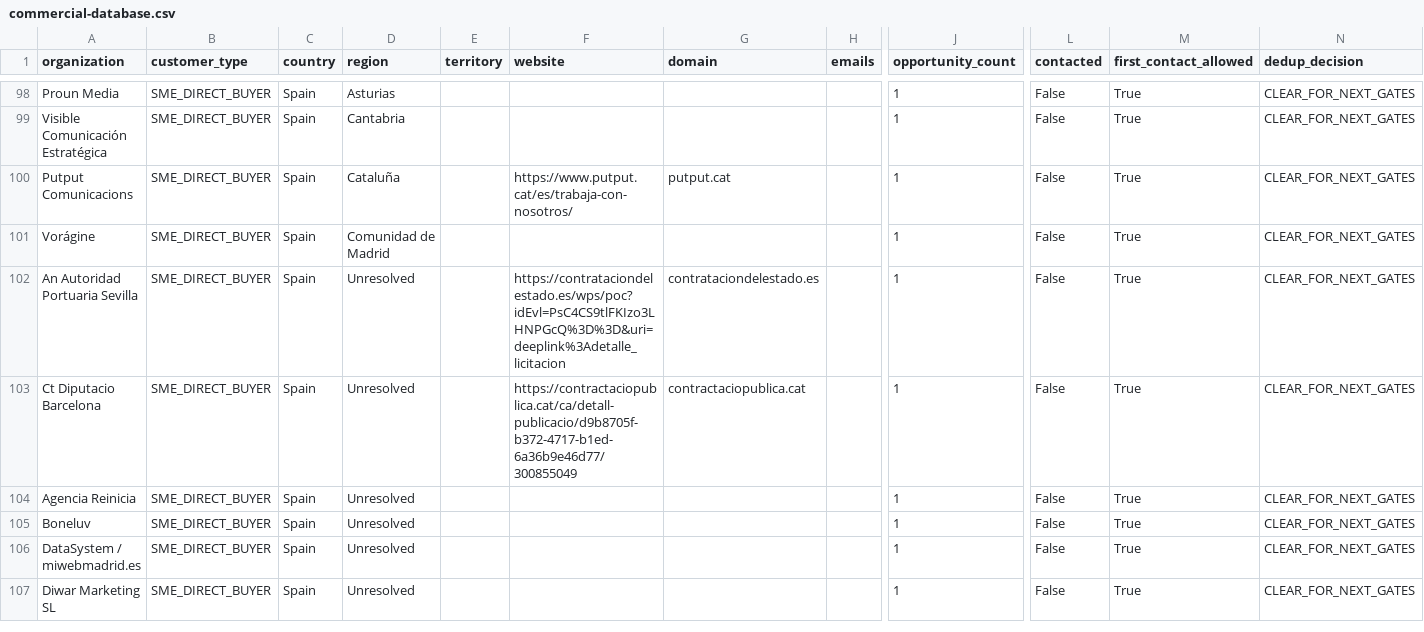
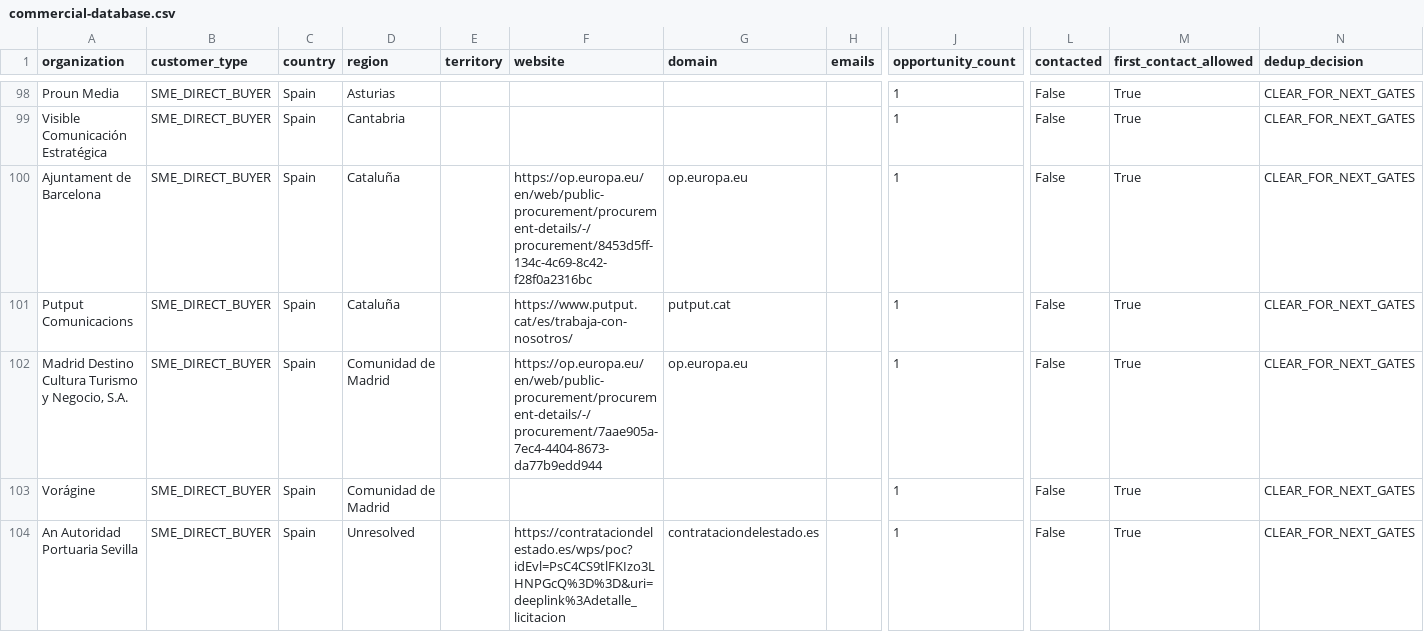
Before and after one commit to pinolissimo/vds-commercial-intelligence, a CSV file: api/v1/commercial-database.csv, drawn as a sheet; only a part is shown, gaps mark what is left out; the shorter side is filled out with more unchanged rows; rows hold the shown columns only; the diff names each change by its address in the sheet, - before the commit and + after, or states it on an @@ line.

```diff
--- a/api/v1/commercial-database.csv
+++ b/api/v1/commercial-database.csv
+row 100: Ajuntament de Barcelona | SME_DIRECT_BUYER | Spain | Cataluña |  | https://op.europa.eu/en/web/public-procurement/procurement-details/-/procurement/8453d5ff-134c-4c69-8c42-f28f0a2316bc | op.europa.eu |  | 1 | False | True | CLEAR_FOR_NEXT_GATES
+row 102: Madrid Destino Cultura Turismo y Negocio, S.A. | SME_DIRECT_BUYER | Spain | Comunidad de Madrid |  | https://op.europa.eu/en/web/public-procurement/procurement-details/-/procurement/7aae905a-7ec4-4404-8673-da77b9edd944 | op.europa.eu |  | 1 | False | True | CLEAR_FOR_NEXT_GATES
```
Also changed, not shown: 10 other files.
